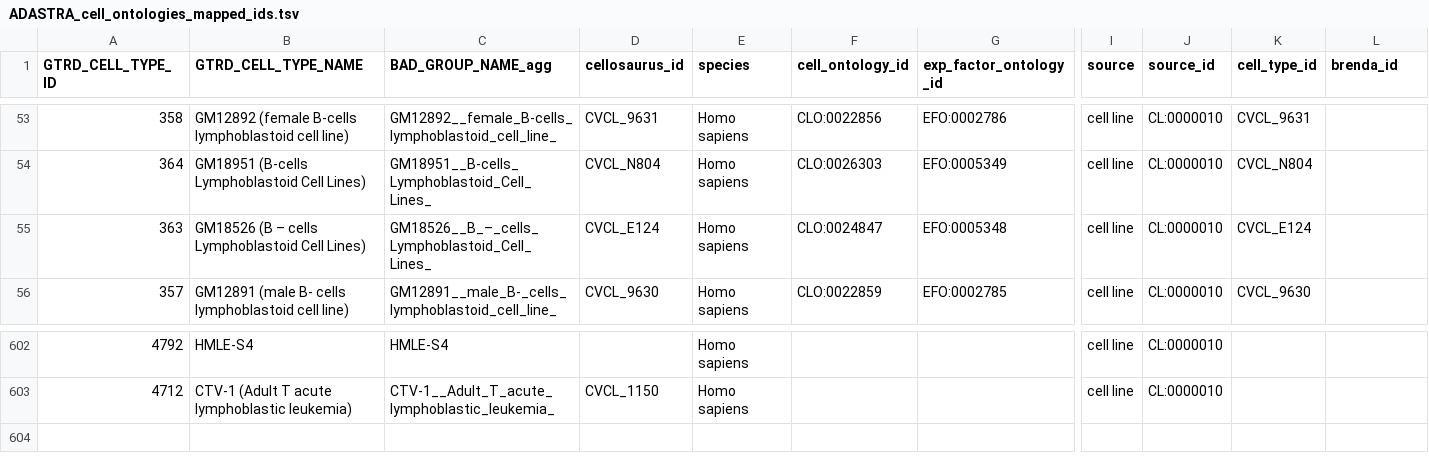
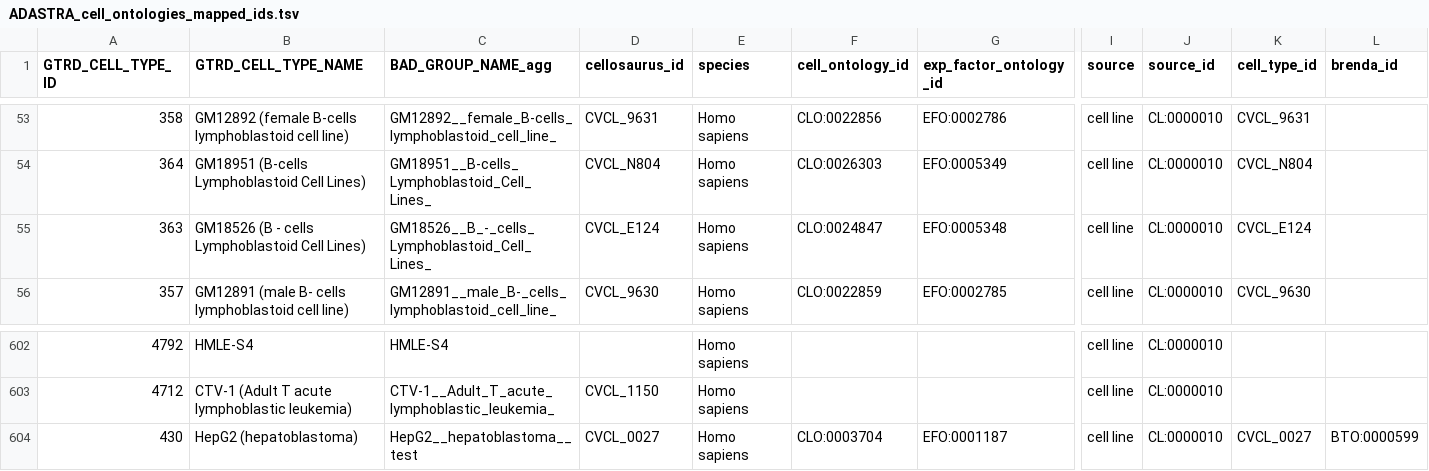
Before and after one commit to IGVF-DACC/igvf-catalog, a TSV file: data/data_loading_support_files/ADASTRA_cell_ontologies_mapped_ids.tsv, drawn as a sheet; only a part is shown, gaps mark what is left out; rows hold the shown columns only; the diff names each change by its address in the sheet, - before the commit and + after, or states it on an @@ line.

Commit message:
fix cell name bug and map file missing row

```diff
--- a/data/data_loading_support_files/ADASTRA_cell_ontologies_mapped_ids.tsv
+++ b/data/data_loading_support_files/ADASTRA_cell_ontologies_mapped_ids.tsv
-B55 (GTRD_CELL_TYPE_NAME): GM18526 (B – cells Lymphoblastoid Cell Lines)
+B55 (GTRD_CELL_TYPE_NAME): GM18526 (B - cells Lymphoblastoid Cell Lines)
-C55 (BAD_GROUP_NAME_agg): GM18526__B_–_cells_Lymphoblastoid_Cell_Lines_
+C55 (BAD_GROUP_NAME_agg): GM18526__B_-_cells_Lymphoblastoid_Cell_Lines_
+row 604: 430 | HepG2 (hepatoblastoma) | HepG2__hepatoblastoma__test | CVCL_0027 | Homo sapiens | CLO:0003704 | EFO:0001187 | cell line | CL:0000010 | CVCL_0027 | BTO:0000599
```
Also changed, not shown: 1 other file.
